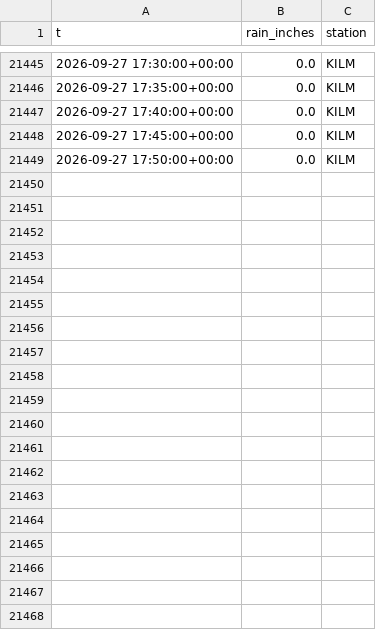
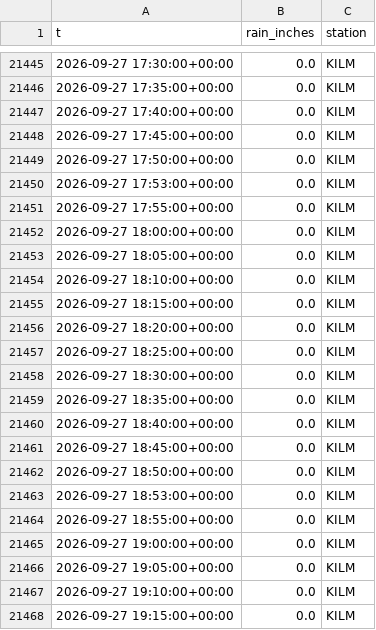
Before and after one commit to richardmhuse/do-not-hit-the-bridge-V2, a CSV file: data/raw/rain.csv, drawn as a sheet; only a part is shown, gaps mark what is left out; the diff covers the shown part only; the diff names each change by its address in the sheet, - before the commit and + after, or states it on an @@ line.

```diff
--- a/data/raw/rain.csv
+++ b/data/raw/rain.csv
+row 21450: 2026-09-27 17:53:00+00:00 | 0.0 | KILM
+row 21451: 2026-09-27 17:55:00+00:00 | 0.0 | KILM
+row 21452: 2026-09-27 18:00:00+00:00 | 0.0 | KILM
+row 21453: 2026-09-27 18:05:00+00:00 | 0.0 | KILM
+row 21454: 2026-09-27 18:10:00+00:00 | 0.0 | KILM
+row 21455: 2026-09-27 18:15:00+00:00 | 0.0 | KILM
+row 21456: 2026-09-27 18:20:00+00:00 | 0.0 | KILM
+row 21457: 2026-09-27 18:25:00+00:00 | 0.0 | KILM
+row 21458: 2026-09-27 18:30:00+00:00 | 0.0 | KILM
+row 21459: 2026-09-27 18:35:00+00:00 | 0.0 | KILM
+row 21460: 2026-09-27 18:40:00+00:00 | 0.0 | KILM
+row 21461: 2026-09-27 18:45:00+00:00 | 0.0 | KILM
+row 21462: 2026-09-27 18:50:00+00:00 | 0.0 | KILM
+row 21463: 2026-09-27 18:53:00+00:00 | 0.0 | KILM
+row 21464: 2026-09-27 18:55:00+00:00 | 0.0 | KILM
+row 21465: 2026-09-27 19:00:00+00:00 | 0.0 | KILM
+row 21466: 2026-09-27 19:05:00+00:00 | 0.0 | KILM
+row 21467: 2026-09-27 19:10:00+00:00 | 0.0 | KILM
+row 21468: 2026-09-27 19:15:00+00:00 | 0.0 | KILM
```
Also changed, not shown: 31 added rows elsewhere in this file, data/processed/forecast.csv, data/raw/lunar.csv, 20 other files.
